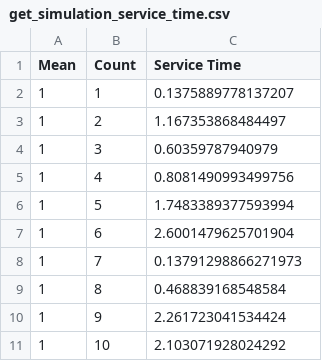
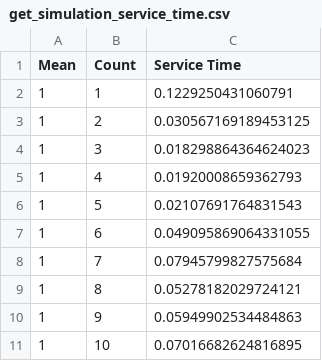
Before and after one commit to paridhika/MQTTWS_Parking, a CSV file: paho.mqtt.python/get_simulation_service_time.csv, drawn as a sheet.

```diff
--- a/paho.mqtt.python/get_simulation_service_time.csv
+++ b/paho.mqtt.python/get_simulation_service_time.csv
@@ -1,11 +1,11 @@
 Mean,Count,Service Time
-1,1,0.1375889778137207
-1,2,1.167353868484497
-1,3,0.60359787940979
-1,4,0.8081490993499756
-1,5,1.7483389377593994
-1,6,2.6001479625701904
-1,7,0.13791298866271973
-1,8,0.468839168548584
-1,9,2.261723041534424
-1,10,2.103071928024292
+1,1,0.1229250431060791
+1,2,0.030567169189453125
+1,3,0.018298864364624023
+1,4,0.01920008659362793
+1,5,0.02107691764831543
+1,6,0.049095869064331055
+1,7,0.07945799827575684
+1,8,0.05278182029724121
+1,9,0.05949902534484863
+1,10,0.07016682624816895
```
Also changed, not shown: paho.mqtt.python/delete_simulation_service_time.csv, paho.mqtt.python/put_simulation_service_time.csv, 44 other files.
